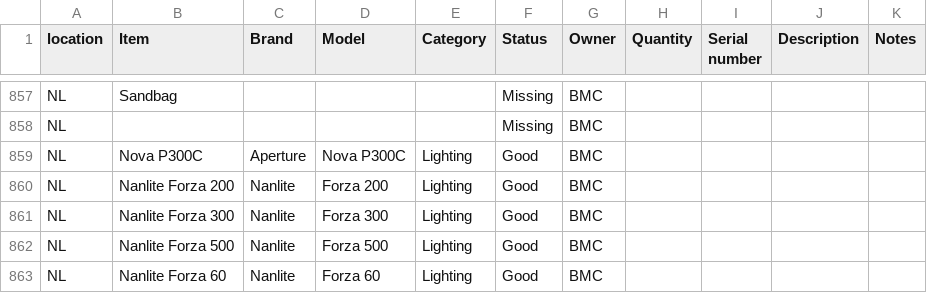
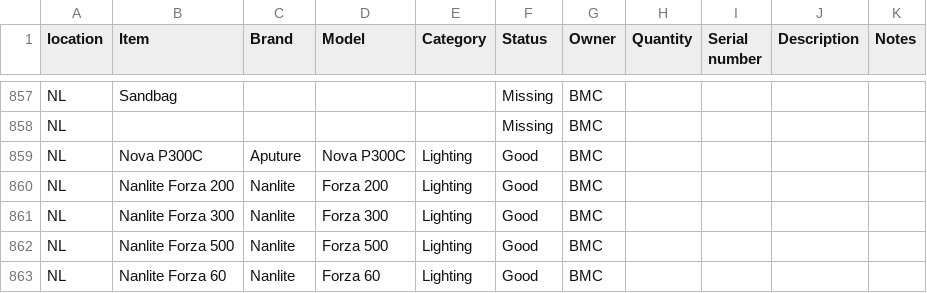
Before and after one commit to liquid-coop/Equipment_Inventory, a CSV file: database.csv, drawn as a sheet; only a part is shown, gaps mark what is left out.

Commit message:
Update inventory via web app

```diff
--- a/database.csv
+++ b/database.csv
@@ -858,3 +858,3 @@ NL,Sandbag,,,,Missing,BMC,,,,
 NL,,,,,Missing,BMC,,,,
-NL,Nova P300C,"Aperture ",Nova P300C,Lighting,Good,BMC,,,,
+NL,Nova P300C,"Aputure ",Nova P300C,Lighting,Good,BMC,,,,
 NL,Nanlite Forza 200,Nanlite,Forza 200,Lighting,Good,BMC,,,,
```
